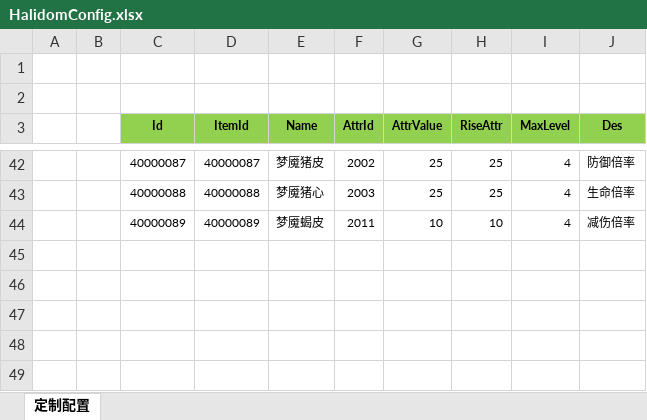
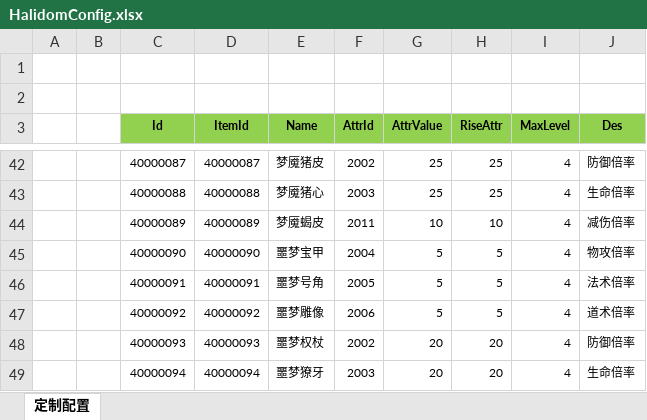
Before and after one commit to wokanjianyang/WrittenLegend, an Excel workbook: Excel/HalidomConfig.xlsx, sheet 定制配置, drawn as a sheet; only a part is shown, gaps mark what is left out; values as stored, in another font and other column widths than the file's, no borders; the diff names each change by its address in the sheet, - before the commit and + after, or states it on an @@ line.

```diff
--- a/Excel/HalidomConfig.xlsx (sheet 定制配置)
+++ b/Excel/HalidomConfig.xlsx (sheet 定制配置)
+row 45:  |  | 40000090 | 40000090 | 噩梦宝甲 | 2004 | 5 | 5 | 4 | 物攻倍率
+row 46:  |  | 40000091 | 40000091 | 噩梦号角 | 2005 | 5 | 5 | 4 | 法术倍率
+row 47:  |  | 40000092 | 40000092 | 噩梦雕像 | 2006 | 5 | 5 | 4 | 道术倍率
+row 48:  |  | 40000093 | 40000093 | 噩梦权杖 | 2002 | 20 | 20 | 4 | 防御倍率
+row 49:  |  | 40000094 | 40000094 | 噩梦獠牙 | 2003 | 20 | 20 | 4 | 生命倍率
```
Also changed, not shown: Excel/DropConfig.xlsx, Excel/DropLimitConfig.xlsx, 19 other files.
